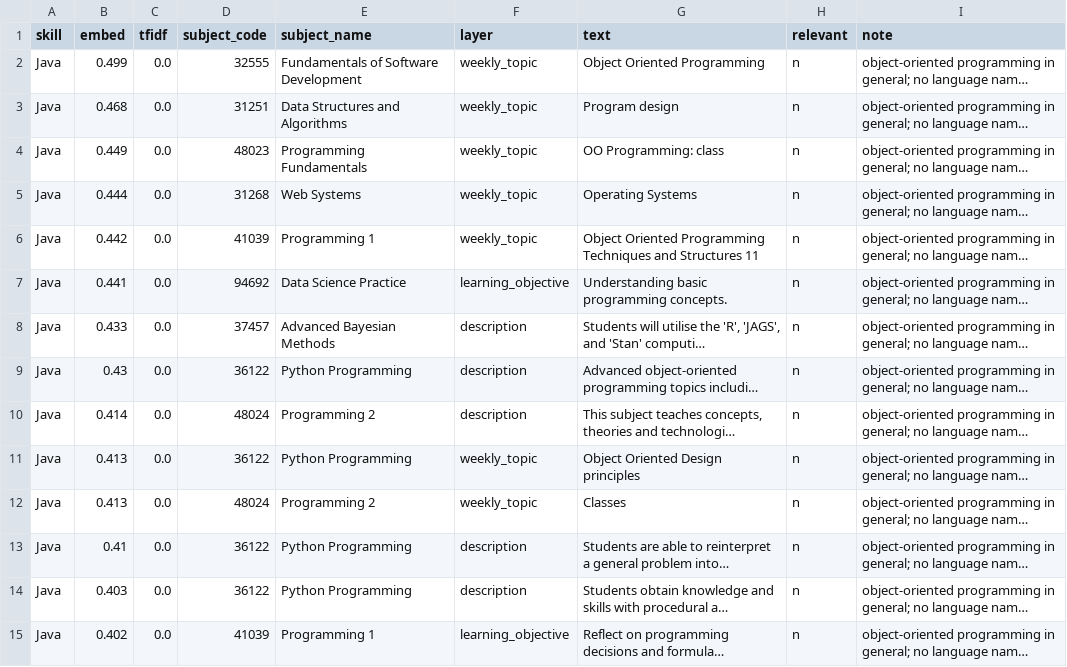
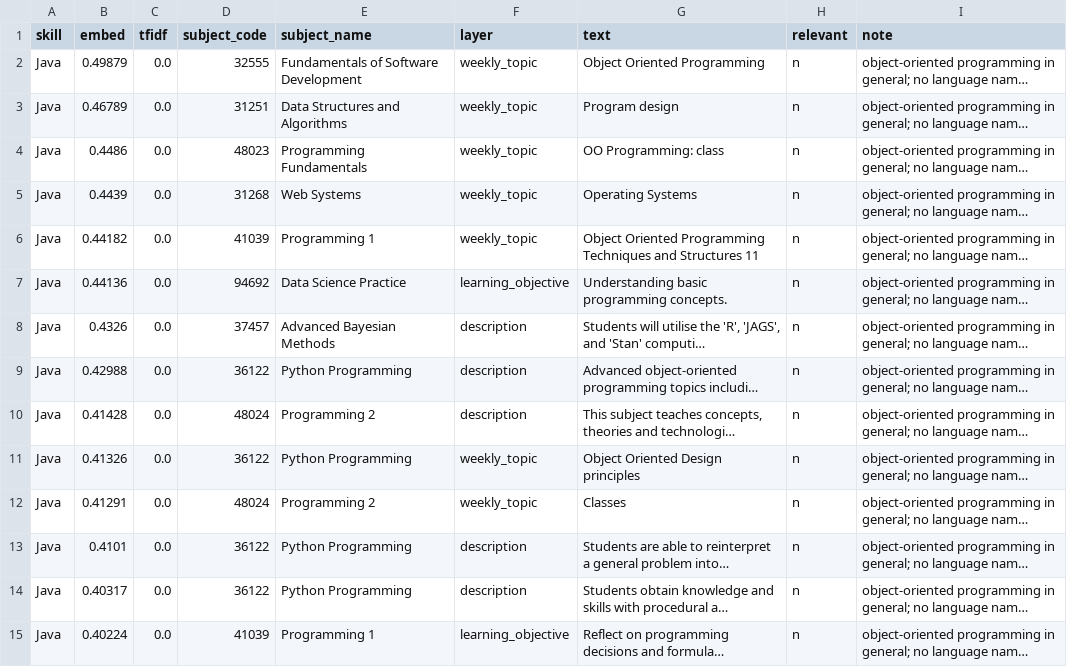
Before and after one commit to AndyPham2004/ANLP-AT2-Skillabus, a CSV file: data/3_tuning/t1_it_unnamed_rows.csv, drawn as a sheet; only a part is shown; long unchanged cells end in …; the diff covers the shown part only; the diff names each change by its address in the sheet, - before the commit and + after, or states it on an @@ line.

```diff
--- a/data/3_tuning/t1_it_unnamed_rows.csv
+++ b/data/3_tuning/t1_it_unnamed_rows.csv
-B2 (embed): 0.499
+B2 (embed): 0.49879
-B3 (embed): 0.468
+B3 (embed): 0.46789
-B4 (embed): 0.449
+B4 (embed): 0.4486
-B5 (embed): 0.444
+B5 (embed): 0.4439
-B6 (embed): 0.442
+B6 (embed): 0.44182
-B7 (embed): 0.441
+B7 (embed): 0.44136
-B8 (embed): 0.433
+B8 (embed): 0.4326
-B9 (embed): 0.43
+B9 (embed): 0.42988
-B10 (embed): 0.414
+B10 (embed): 0.41428
-B11 (embed): 0.413
+B11 (embed): 0.41326
-B12 (embed): 0.413
+B12 (embed): 0.41291
-B13 (embed): 0.41
+B13 (embed): 0.4101
-B14 (embed): 0.403
+B14 (embed): 0.40317
-B15 (embed): 0.402
+B15 (embed): 0.40224
```
Also changed, not shown: 8 added rows and 43 edited cells elsewhere in this file, 2 other files.
